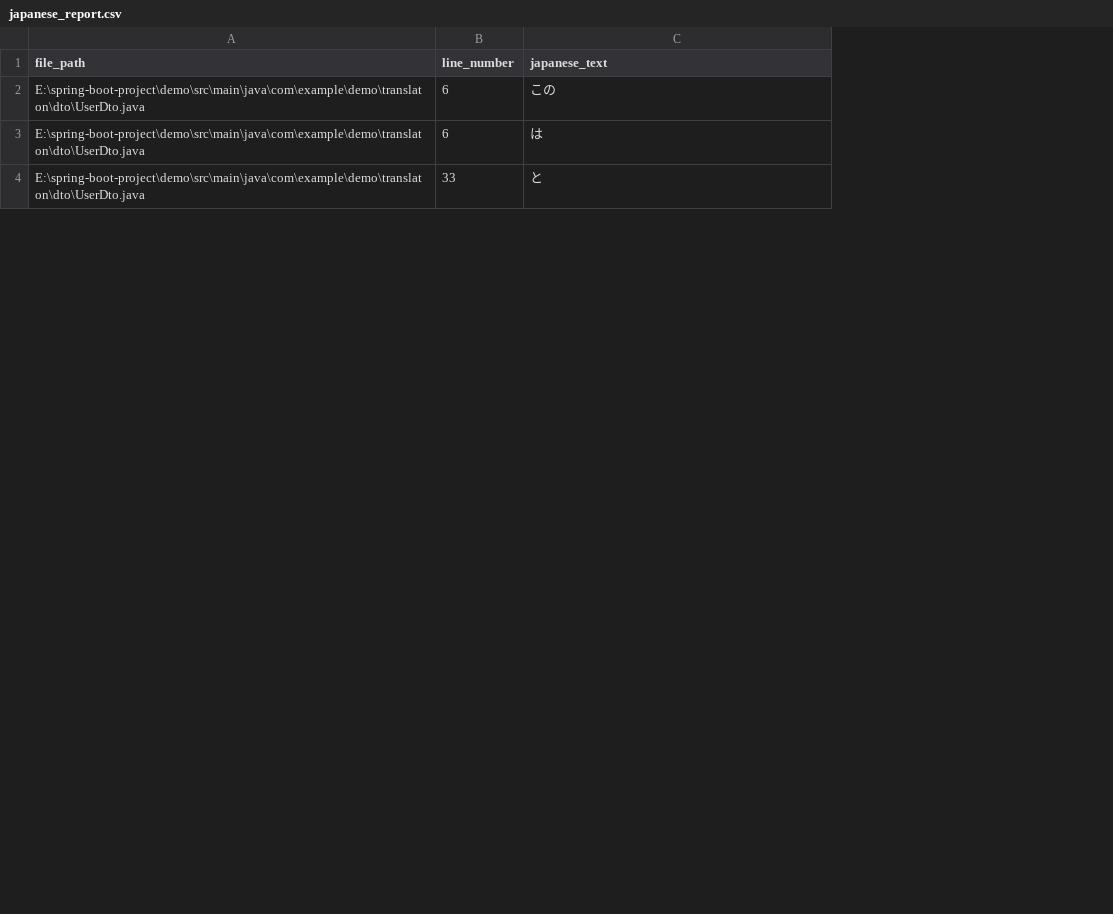
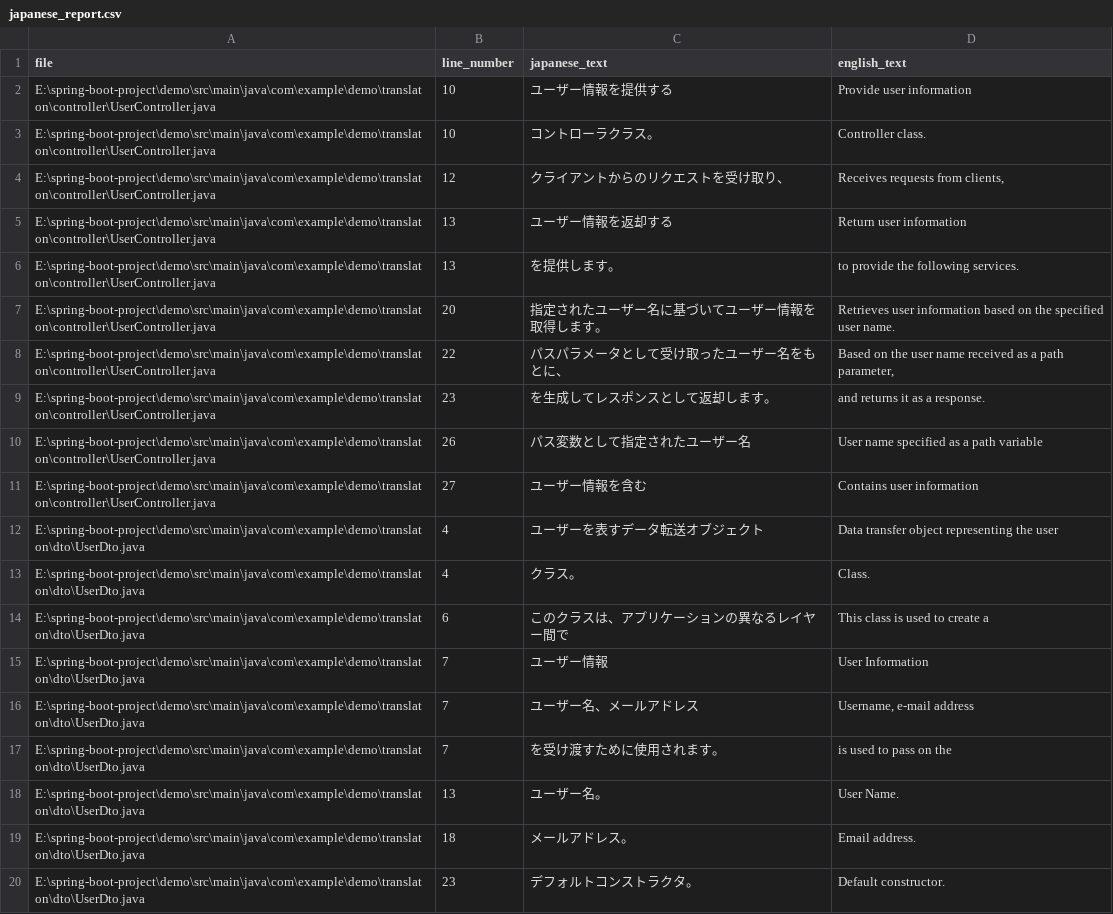
Before and after one commit to brajeshpadhan/translatorprog, a CSV file: japanese_report.csv, drawn as a sheet; only a part is shown; addresses are those after the commit; the diff covers the shown part only; the diff names each change by its address in the sheet, - before the commit and + after, or states it on an @@ line.

```diff
--- a/japanese_report.csv
+++ b/japanese_report.csv
+column D (english_text), rows 14-16: This class is used to create a | User Information | Username, e-mail address
-A1: file_path
+A1: file
+row 2: E:\spring-boot-project\demo\src\main\java\com\example\demo\translaton\controller\UserController.java | 10 | ユーザー情報を提供する | Provide user information
+row 3: E:\spring-boot-project\demo\src\main\java\com\example\demo\translaton\controller\UserController.java | 10 | コントローラクラス。 | Controller class.
+row 4: E:\spring-boot-project\demo\src\main\java\com\example\demo\translaton\controller\UserController.java | 12 | クライアントからのリクエストを受け取り、 | Receives requests from clients,
+row 5: E:\spring-boot-project\demo\src\main\java\com\example\demo\translaton\controller\UserController.java | 13 | ユーザー情報を返却する | Return user information
+row 6: E:\spring-boot-project\demo\src\main\java\com\example\demo\translaton\controller\UserController.java | 13 | を提供します。 | to provide the following services.
+row 7: E:\spring-boot-project\demo\src\main\java\com\example\demo\translaton\controller\UserController.java | 20 | 指定されたユーザー名に基づいてユーザー情報を取得します。 | Retrieves user information based on the specified user name.
+row 8: E:\spring-boot-project\demo\src\main\java\com\example\demo\translaton\controller\UserController.java | 22 | パスパラメータとして受け取ったユーザー名をもとに、 | Based on the user name received as a path parameter,
+row 9: E:\spring-boot-project\demo\src\main\java\com\example\demo\translaton\controller\UserController.java | 23 | を生成してレスポンスとして返却します。 | and returns it as a response.
+row 10: E:\spring-boot-project\demo\src\main\java\com\example\demo\translaton\controller\UserController.java | 26 | パス変数として指定されたユーザー名 | User name specified as a path variable
+row 11: E:\spring-boot-project\demo\src\main\java\com\example\demo\translaton\controller\UserController.java | 27 | ユーザー情報を含む | Contains user information
+row 12: E:\spring-boot-project\demo\src\main\java\com\example\demo\translaton\dto\UserDto.java | 4 | ユーザーを表すデータ転送オブジェクト | Data transfer object representing the user
+row 13: E:\spring-boot-project\demo\src\main\java\com\example\demo\translaton\dto\UserDto.java | 4 | クラス。 | Class.
-C14 (japanese_text): この
+C14 (japanese_text): このクラスは、アプリケーションの異なるレイヤー間で
-B15 (line_number): 6
+B15 (line_number): 7
-C15 (japanese_text): は
+C15 (japanese_text): ユーザー情報
-B16 (line_number): 33
+B16 (line_number): 7
-C16 (japanese_text): と
+C16 (japanese_text): ユーザー名、メールアドレス
+row 17: E:\spring-boot-project\demo\src\main\java\com\example\demo\translaton\dto\UserDto.java | 7 | を受け渡すために使用されます。 | is used to pass on the
+row 18: E:\spring-boot-project\demo\src\main\java\com\example\demo\translaton\dto\UserDto.java | 13 | ユーザー名。 | User Name.
+row 19: E:\spring-boot-project\demo\src\main\java\com\example\demo\translaton\dto\UserDto.java | 18 | メールアドレス。 | Email address.
+row 20: E:\spring-boot-project\demo\src\main\java\com\example\demo\translaton\dto\UserDto.java | 23 | デフォルトコンストラクタ。 | Default constructor.
```
Also changed, not shown: 7 added rows and 7 edited cells elsewhere in this file, 2 other files.
